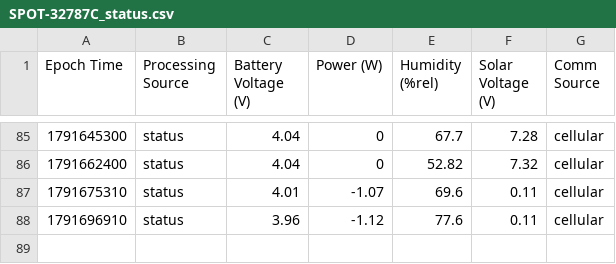
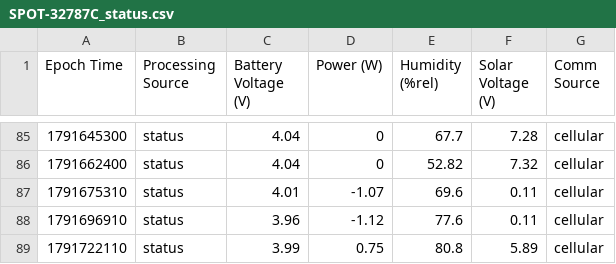
Before and after one commit to ekelting/UNE-Camp-Ellis-SPOT-32787C, a CSV file: data/live/SPOT-32787C_status.csv, drawn as a sheet; only a part is shown, gaps mark what is left out; the diff names each change by its address in the sheet, - before the commit and + after, or states it on an @@ line.

```diff
--- a/data/live/SPOT-32787C_status.csv
+++ b/data/live/SPOT-32787C_status.csv
+row 89: 1791722110 | status | 3.99 | 0.75 | 80.8 | 5.89 | cellular
```
Also changed, not shown: data/live/2026/SPOT-32787C_baro_2026-10-11.csv, 4 other files.
